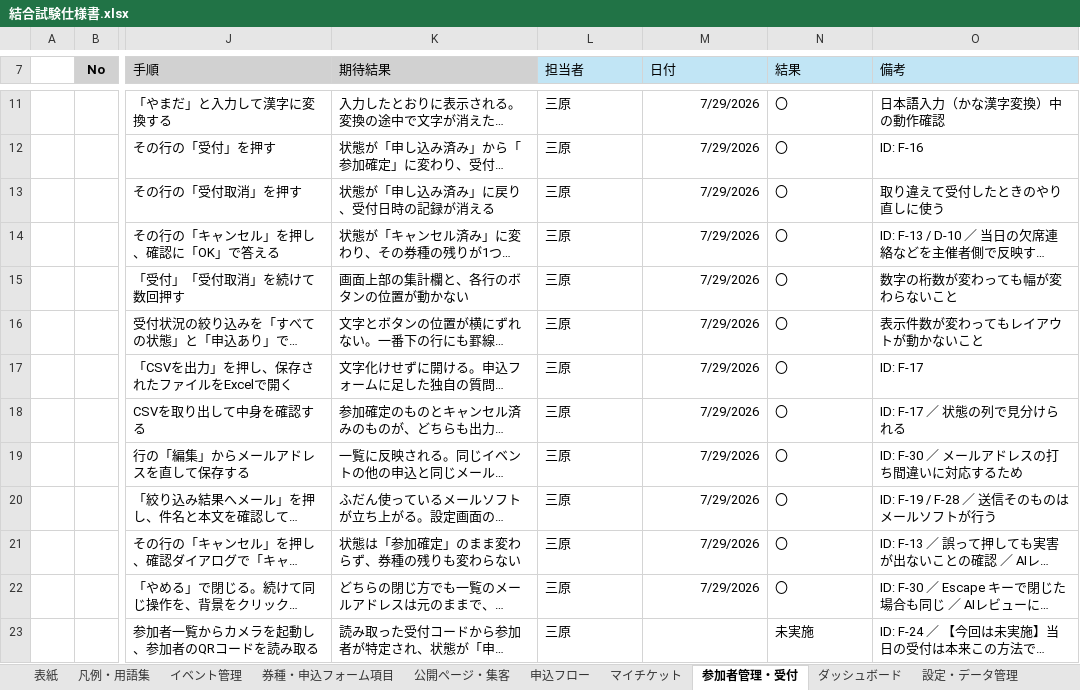
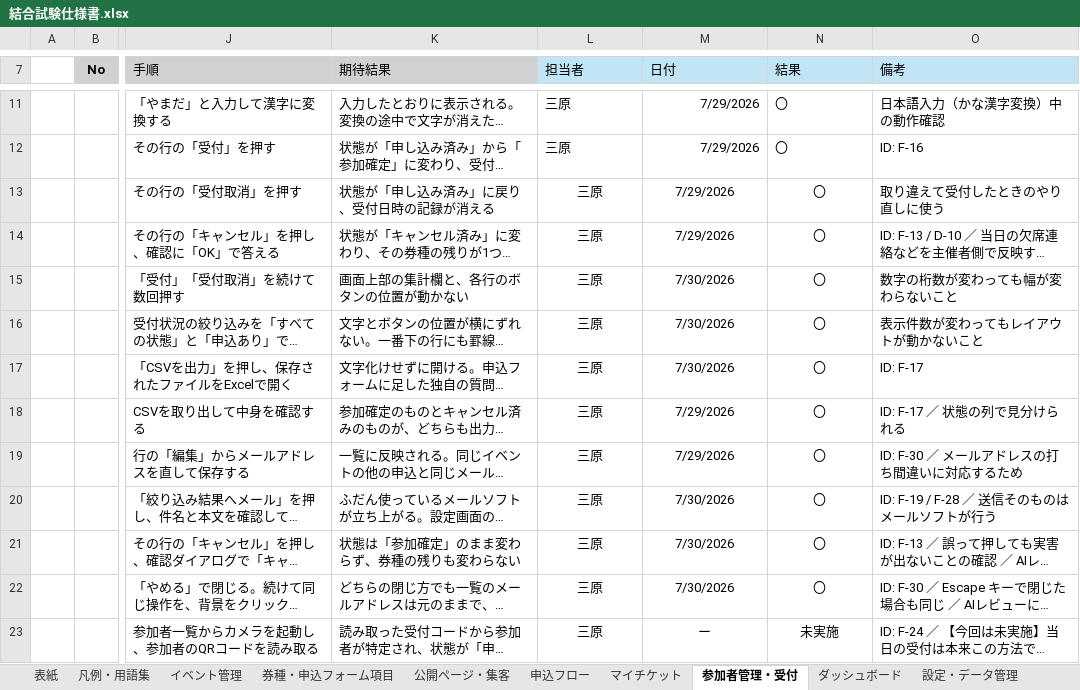
Before and after one commit to Mihara-Yamato-com/event-management-site, an Excel workbook: 結合試験仕様書.xlsx, sheet 参加者管理・受付, drawn as a sheet; only a part is shown, gaps mark what is left out; long unchanged cells end in …; values as stored, in another font and other column widths than the file's, no borders; the diff names each change by its address in the sheet, - before the commit and + after, or states it on an @@ line.

```diff
--- a/結合試験仕様書.xlsx (sheet 参加者管理・受付)
+++ b/結合試験仕様書.xlsx (sheet 参加者管理・受付)
-L13:L23 alignment: left
+L13:L23 alignment: center
-M13:M22 alignment: right
+M13:M22 alignment: center
-N13:N23 alignment: left
+N13:N23 alignment: center
-M15:M17 (日付): 7/29/2026
+M15:M17 (日付): 7/30/2026
-M20:M22 (日付): 7/29/2026
+M20:M22 (日付): 7/30/2026
-M23 (日付): (empty)
+M23 (日付): ー
```
Also changed, not shown: sheet イベント管理, sheet NG項目一覧, sheet 公開ページ・集客, sheet 設定・データ管理, sheet 申込フロー, sheet 券種・申込フォーム項目, 5 more sheets, 1 other file.
